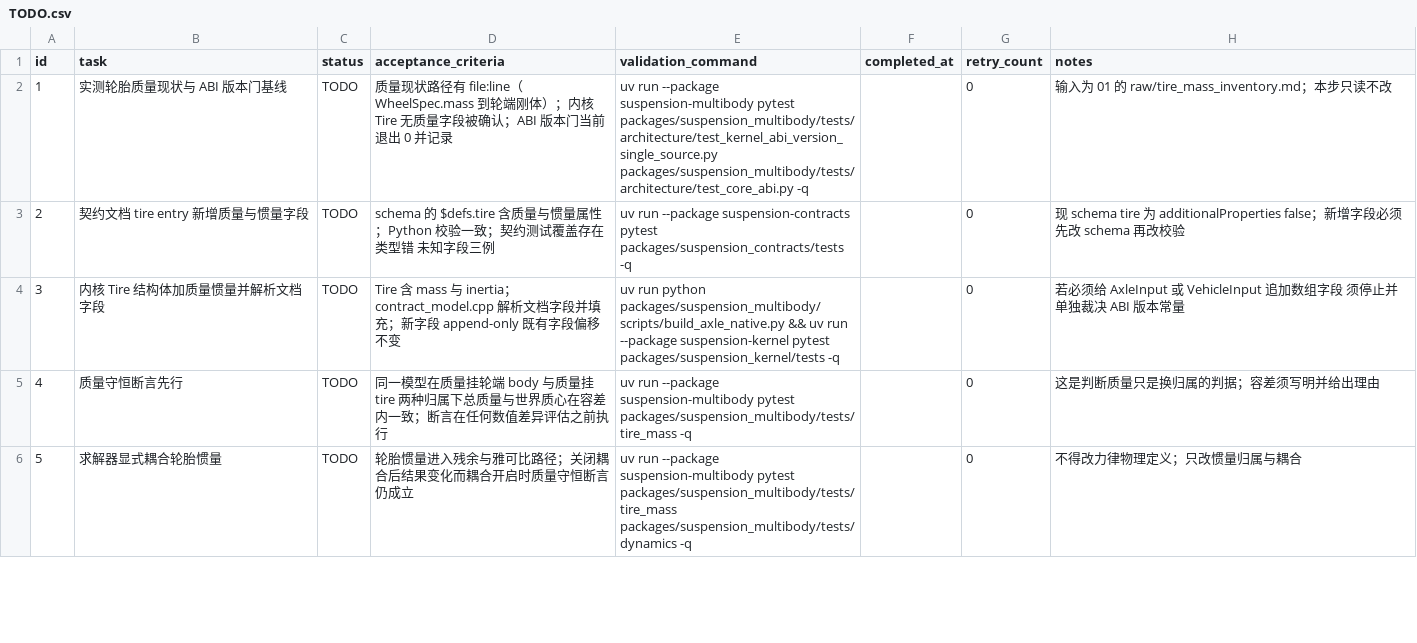
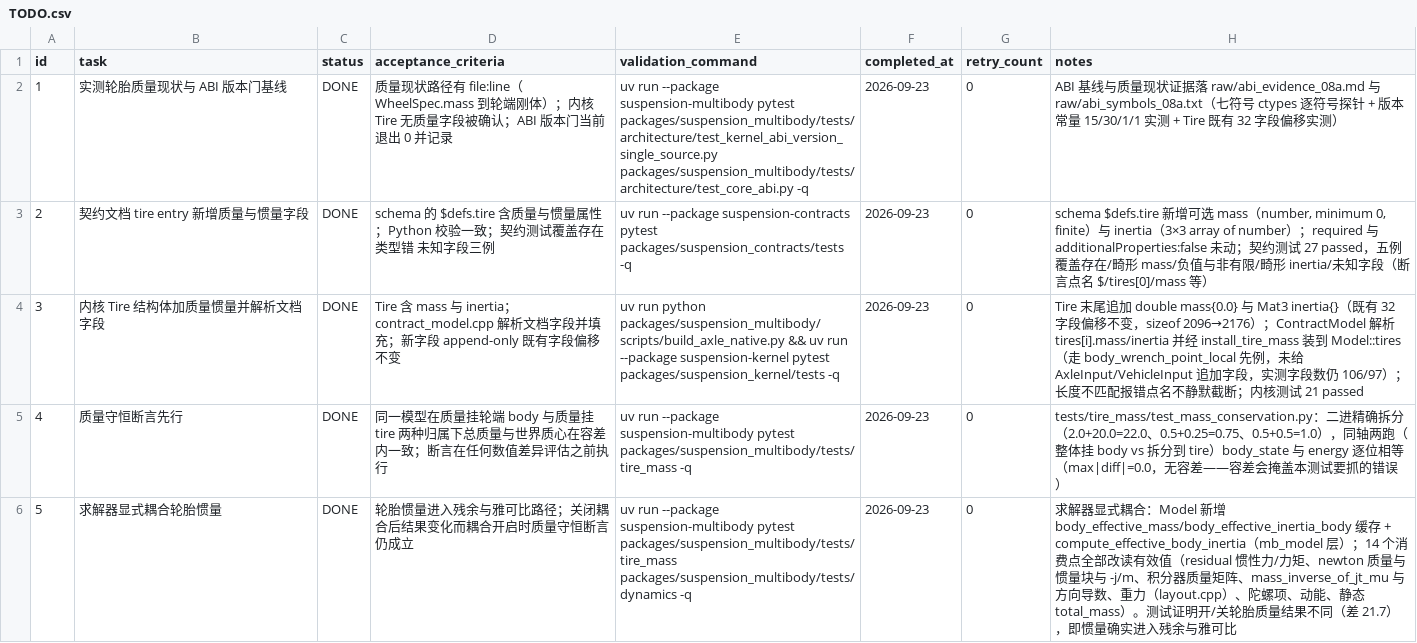
Before and after one commit to 1191415541/open-kinematics, a CSV file: .codex-tasks/20260922-suspension-template-architecture/tasks/20260922-08-tire-mass/TODO.csv, drawn as a sheet; only a part is shown; the diff covers the shown part only.

Commit message:
子任务 08：轮胎质量归属轮胎，求解器显式耦合惯量
收官 9/9 步（08a 契约与内核字段、08b 求解器耦合）。

契约与内核字段（08a）
- multibody_model.schema.json 的 $defs.tire 新增可选 mass（number, minimum 0,
  finite）与 inertia（3x3）；required 与 additionalProperties:false 未动，
  既有文档行为不变。
- Tire 结构体末尾追加 double mass 与 Mat3 inertia（既有 32 字段偏移不变，
  sizeof 2096→2176）；ContractModel 解析文档字段，经 install_tire_mass 装到
  Model::tires（走 body_wrench_point_local 的既有先例）。
  **未给 AxleInput/VehicleInput 追加任何数组字段**——那属 ABI 冻结解除；
  实测字段数仍 106/97。

求解器耦合（08b）
- Model 新增 body_effective_mass / body_effective_inertia_body 缓存，由
  compute_effective_body_inertia 在构建时求和一次，热循环只读缓存。
  无质量轮胎的体拿回逐位相等的原值（加零），这是零质量路径不变的根据。
- 14 个消费点全部改读有效值：残余惯性力/力矩、newton 质量与惯量块与 -j/m、
  积分器质量矩阵、mass_inverse_of_jt_mu 及其方向导数、重力（force/layout.cpp）、
  陀螺项、动能、静态 total_mass。漏掉重力会安静地删掉轮胎重量。
- 三个 build_model 调用点都在构建后立即填缓存。

质量守恒断言先行且逐位精确（tests/tire_mass）
- 用二进制精确拆分（2.0+20.0=22.0、0.5+0.25=0.75、0.5+0.5=1.0）构造
  「同一份惯量、只换归属」的两跑，断言 body_state 与 energy 逐位相等
  （max|diff| = 0.0）。不使用容差：容差恰好会掩盖本测试要抓的丢项、
  重复计项与结合顺序错误。
- 耦合确实生效：同模型开/关轮胎质量，body_state 差 21.7。

登记的已知限制（有意，非漏做）：tire.center != 0 且 mass != 0 时显式报错点名
（状态码 2，"tire inertia: " 前缀）。残余把体原点当质心、无臂项，偏心质量需要
额外的平动/转动耦合项，那是新物理而非「换归属」，须独立验收。作者层实际发射的
center_local 为 [0,0,0]，当前全部路径都在支持范围内。

零质量路径逐字节不变，三个数值门无需重录：dynamic_hash_sentinel --check
26 artifact 逐字节一致、kc_parity 0、case_parity 8 families accepted；
--strict --final 0；ABI 版本常量 15/30/1/1 未变。

```diff
--- a/.codex-tasks/20260922-suspension-template-architecture/tasks/20260922-08-tire-mass/TODO.csv
+++ b/.codex-tasks/20260922-suspension-template-architecture/tasks/20260922-08-tire-mass/TODO.csv
@@ -1,6 +1,6 @@
 id,task,status,acceptance_criteria,validation_command,completed_at,retry_count,notes
-1,实测轮胎质量现状与 ABI 版本门基线,TODO,质量现状路径有 file:line（WheelSpec.mass 到轮端刚体）；内核 Tire 无质量字段被确认；ABI 版本门当前退出 0 并记录,uv run --package suspension-multibody pytest packages/suspension_multibody/tests/architecture/test_kernel_abi_version_single_source.py packages/suspension_multibody/tests/architecture/test_core_abi.py -q,,0,输入为 01 的 raw/tire_mass_inventory.md；本步只读不改
-2,契约文档 tire entry 新增质量与惯量字段,TODO,schema 的 $defs.tire 含质量与惯量属性；Python 校验一致；契约测试覆盖存在 类型错 未知字段三例,uv run --package suspension-contracts pytest packages/suspension_contracts/tests -q,,0,现 schema tire 为 additionalProperties false；新增字段必须先改 schema 再改校验
-3,内核 Tire 结构体加质量惯量并解析文档字段,TODO,Tire 含 mass 与 inertia；contract_model.cpp 解析文档字段并填充；新字段 append-only 既有字段偏移不变,uv run python packages/suspension_multibody/scripts/build_axle_native.py && uv run --package suspension-kernel pytest packages/suspension_kernel/tests -q,,0,若必须给 AxleInput 或 VehicleInput 追加数组字段 须停止并单独裁决 ABI 版本常量
-4,质量守恒断言先行,TODO,同一模型在质量挂轮端 body 与质量挂 tire 两种归属下总质量与世界质心在容差内一致；断言在任何数值差异评估之前执行,uv run --package suspension-multibody pytest packages/suspension_multibody/tests/tire_mass -q,,0,这是判断质量只是换归属的判据；容差须写明并给出理由
-5,求解器显式耦合轮胎惯量,TODO,轮胎惯量进入残余与雅可比路径；关闭耦合后结果变化而耦合开启时质量守恒断言仍成立,uv run --package suspension-multibody pytest packages/suspension_multibody/tests/tire_mass packages/suspension_multibody/tests/dynamics -q,,0,不得改力律物理定义；只改惯量归属与耦合
+1,实测轮胎质量现状与 ABI 版本门基线,DONE,质量现状路径有 file:line（WheelSpec.mass 到轮端刚体）；内核 Tire 无质量字段被确认；ABI 版本门当前退出 0 并记录,uv run --package suspension-multibody pytest packages/suspension_multibody/tests/architecture/test_kernel_abi_version_single_source.py packages/suspension_multibody/tests/architecture/test_core_abi.py -q,2026-09-23,0,ABI 基线与质量现状证据落 raw/abi_evidence_08a.md 与 raw/abi_symbols_08a.txt（七符号 ctypes 逐符号探针 + 版本常量 15/30/1/1 实测 + Tire 既有 32 字段偏移实测）
+2,契约文档 tire entry 新增质量与惯量字段,DONE,schema 的 $defs.tire 含质量与惯量属性；Python 校验一致；契约测试覆盖存在 类型错 未知字段三例,uv run --package suspension-contracts pytest packages/suspension_contracts/tests -q,2026-09-23,0,"schema $defs.tire 新增可选 mass（number, minimum 0, finite）与 inertia（3×3 array of number）；required 与 additionalProperties:false 未动；契约测试 27 passed，五例覆盖存在/畸形 mass/负值与非有限/畸形 inertia/未知字段（断言点名 $/tires[0]/mass 等）"
+3,内核 Tire 结构体加质量惯量并解析文档字段,DONE,Tire 含 mass 与 inertia；contract_model.cpp 解析文档字段并填充；新字段 append-only 既有字段偏移不变,uv run python packages/suspension_multibody/scripts/build_axle_native.py && uv run --package suspension-kernel pytest packages/suspension_kernel/tests -q,2026-09-23,0,Tire 末尾追加 double mass{0.0} 与 Mat3 inertia{}（既有 32 字段偏移不变，sizeof 2096→2176）；ContractModel 解析 tires[i].mass/inertia 并经 install_tire_mass 装到 Model::tires（走 body_wrench_point_local 先例，未给 AxleInput/VehicleInput 追加字段，实测字段数仍 106/97）；长度不匹配报错点名不静默截断；内核测试 21 passed
+4,质量守恒断言先行,DONE,同一模型在质量挂轮端 body 与质量挂 tire 两种归属下总质量与世界质心在容差内一致；断言在任何数值差异评估之前执行,uv run --package suspension-multibody pytest packages/suspension_multibody/tests/tire_mass -q,2026-09-23,0,tests/tire_mass/test_mass_conservation.py：二进精确拆分（2.0+20.0=22.0、0.5+0.25=0.75、0.5+0.5=1.0），同轴两跑（整体挂 body vs 拆分到 tire）body_state 与 energy 逐位相等（max|diff|=0.0，无容差——容差会掩盖本测试要抓的错误）
+5,求解器显式耦合轮胎惯量,DONE,轮胎惯量进入残余与雅可比路径；关闭耦合后结果变化而耦合开启时质量守恒断言仍成立,uv run --package suspension-multibody pytest packages/suspension_multibody/tests/tire_mass packages/suspension_multibody/tests/dynamics -q,2026-09-23,0,求解器显式耦合：Model 新增 body_effective_mass/body_effective_inertia_body 缓存 + compute_effective_body_inertia（mb_model 层）；14 个消费点全部改读有效值（residual 惯性力/力矩、newton 质量与惯量块与 -j/m、积分器质量矩阵、mass_inverse_of_jt_mu 与方向导数、重力（layout.cpp）、陀螺项、动能、静态 total_mass）。测试证明开/关轮胎质量结果不同（差 21.7），即惯量确实进入残余与雅可比
```
Also changed, not shown: 12 edited cells elsewhere in this file, 28 other files.
